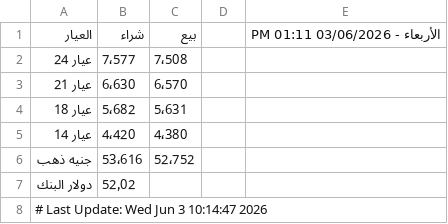
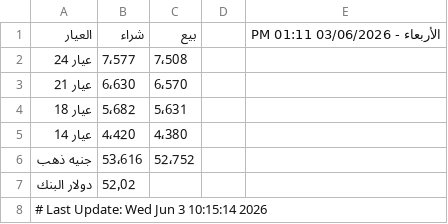
Before and after one commit to abodaapp-hash/sheet-fetcher, a CSV file: data/latest.csv, drawn as a sheet.

```diff
--- a/data/latest.csv
+++ b/data/latest.csv
@@ -7,2 +7,2 @@
 دولار البنك,52٫02,,,
-# Last Update: Wed Jun  3 10:14:47 2026
+# Last Update: Wed Jun  3 10:15:14 2026
```
